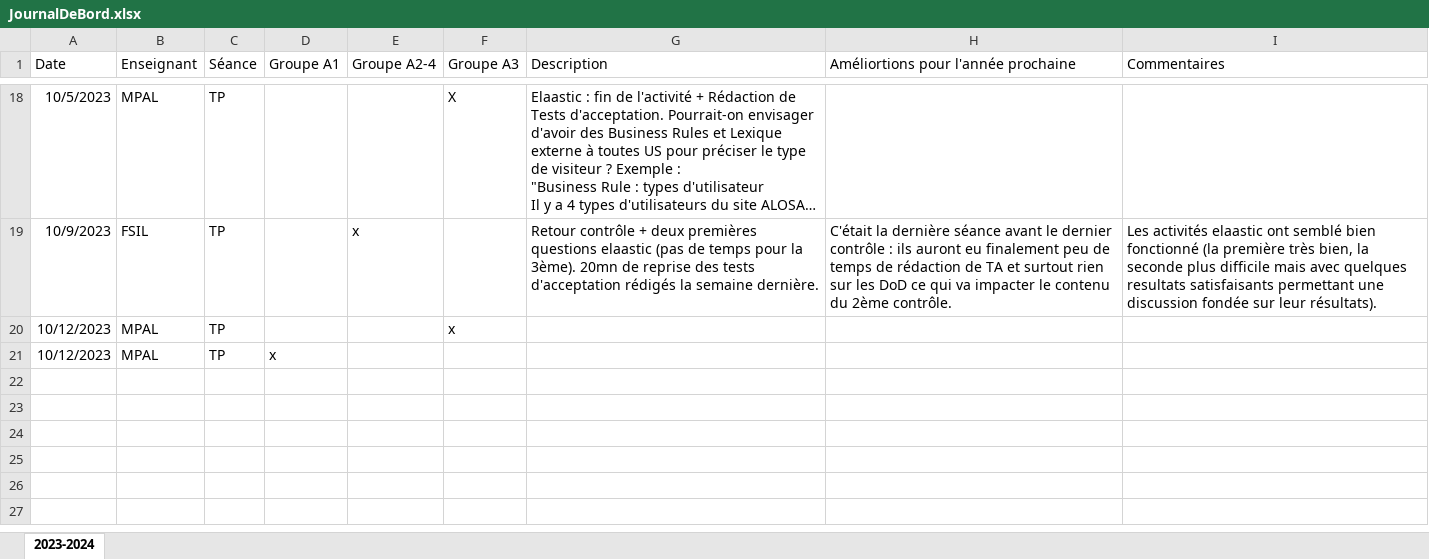
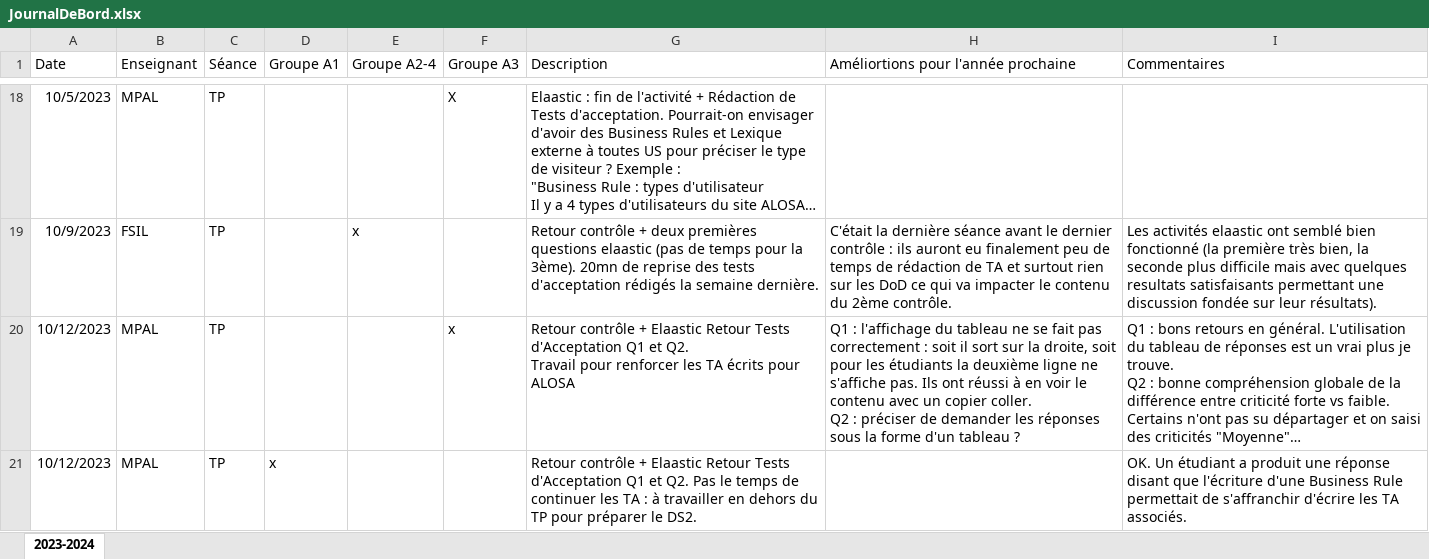
Before and after one commit to MyPedagogicalRessources/BUT2-Info-R-03-Analyse, an Excel workbook: JournalDeBord.xlsx, sheet 2023-2024, drawn as a sheet; only a part is shown, gaps mark what is left out; long unchanged cells end in …; values as stored, in another font and other column widths than the file's, no borders; table styles not drawn; ↵ is a line break in a cell; the diff names each change by its address in the sheet, - before the commit and + after, or states it on an @@ line.

Commit message:
CR du 12/09

```diff
--- a/JournalDeBord.xlsx (sheet 2023-2024)
+++ b/JournalDeBord.xlsx (sheet 2023-2024)
-G20 (Description): (empty)
+G20 (Description): Retour contrôle + Elaastic Retour Tests d'Acceptation Q1 et Q2. ↵ Travail pour renforcer les TA écrits pour ALOSA
-H20: (empty)
+H20: Q1 : l'affichage du tableau ne se fait pas correctement : soit il sort sur la droite, soit pour les étudiants la deuxième ligne ne s'affiche pas. Ils ont réussi à en voir le contenu avec un copier coller. ↵ Q2 : préciser de demander les réponses sous la forme d'un tableau ?
-I20 (Commentaires): (empty)
+I20 (Commentaires): Q1 : bons retours en général. L'utilisation du tableau de réponses est un vrai plus je trouve. ↵ Q2 : bonne compréhension globale de la différence entre criticité forte vs faible. Certains n'ont pas su départager et on saisi des criticités "Moyenne"…
-G21 (Description): (empty)
+G21 (Description): Retour contrôle + Elaastic Retour Tests d'Acceptation Q1 et Q2. Pas le temps de continuer les TA : à travailler en dehors du TP pour préparer le DS2.
-I21 (Commentaires): (empty)
+I21 (Commentaires): OK. Un étudiant a produit une réponse disant que l'écriture d'une Business Rule permettait de s'affranchir d'écrire les TA associés.
```
